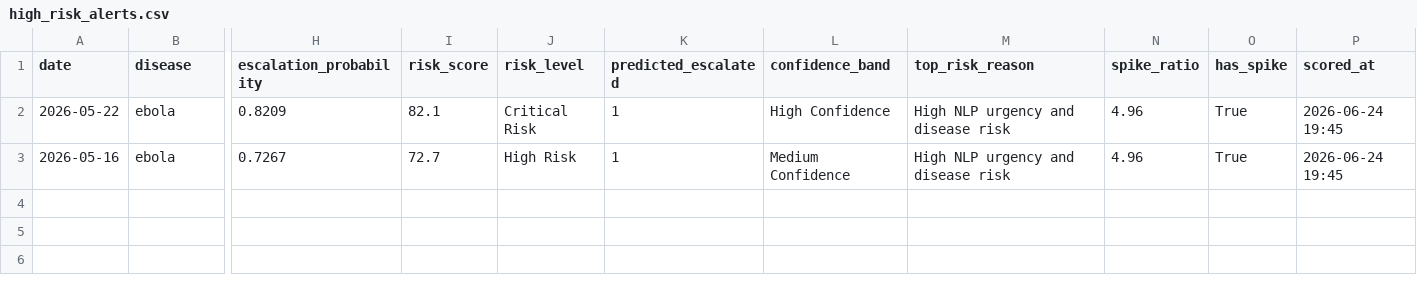
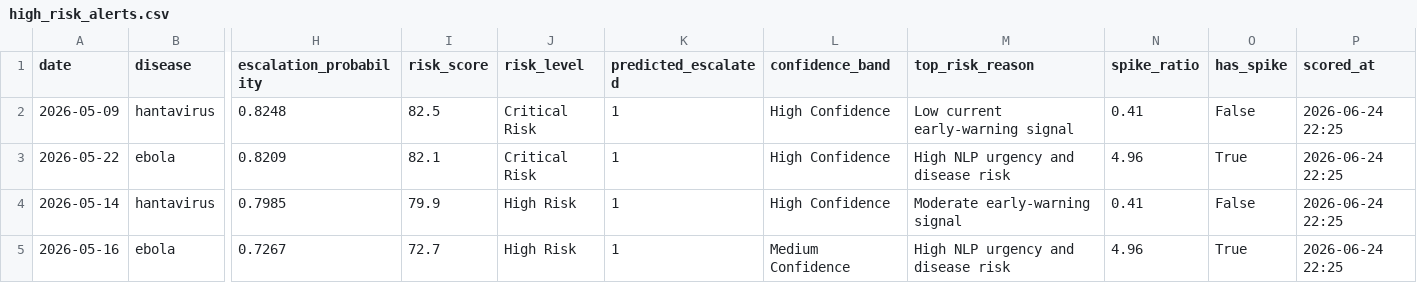
Before and after one commit to Nithila5125/BioSignal, a CSV file: data/outputs/high_risk_alerts.csv, drawn as a sheet; only a part is shown, gaps mark what is left out; addresses are those after the commit; rows hold the shown columns only; the diff names each change by its address in the sheet, - before the commit and + after, or states it on an @@ line.

```diff
--- a/data/outputs/high_risk_alerts.csv
+++ b/data/outputs/high_risk_alerts.csv
+row 2: 2026-05-09 | hantavirus | 0.8248 | 82.5 | Critical Risk | 1 | High Confidence | Low current early-warning signal | 0.41 | False | 2026-06-24 22:25
-P3 (scored_at): 2026-06-24 19:45
+P3 (scored_at): 2026-06-24 22:25
+row 4: 2026-05-14 | hantavirus | 0.7985 | 79.9 | High Risk | 1 | High Confidence | Moderate early-warning signal | 0.41 | False | 2026-06-24 22:25
-P5 (scored_at): 2026-06-24 19:45
+P5 (scored_at): 2026-06-24 22:25
```
Also changed, not shown: data/outputs/counterfactual_explanations.csv, data/outputs/risk_scores.csv, 5 other files.
